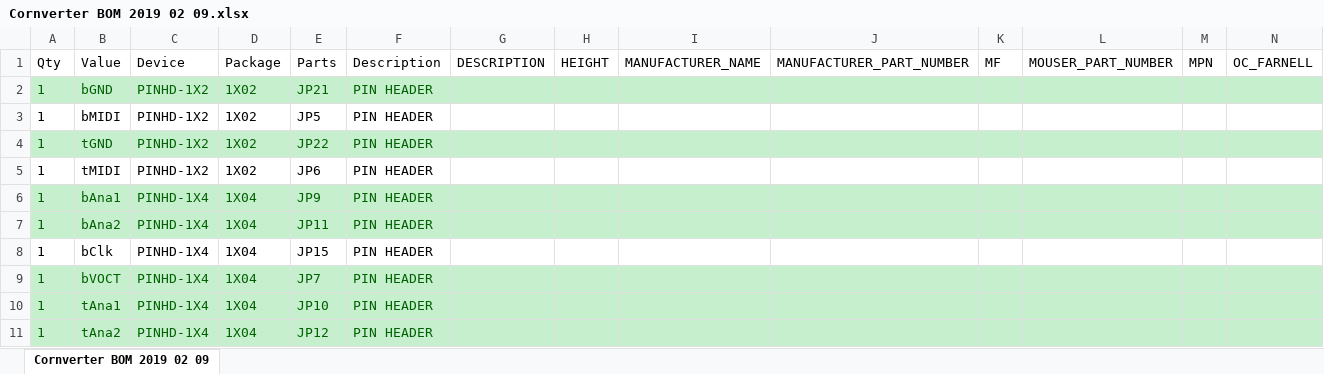
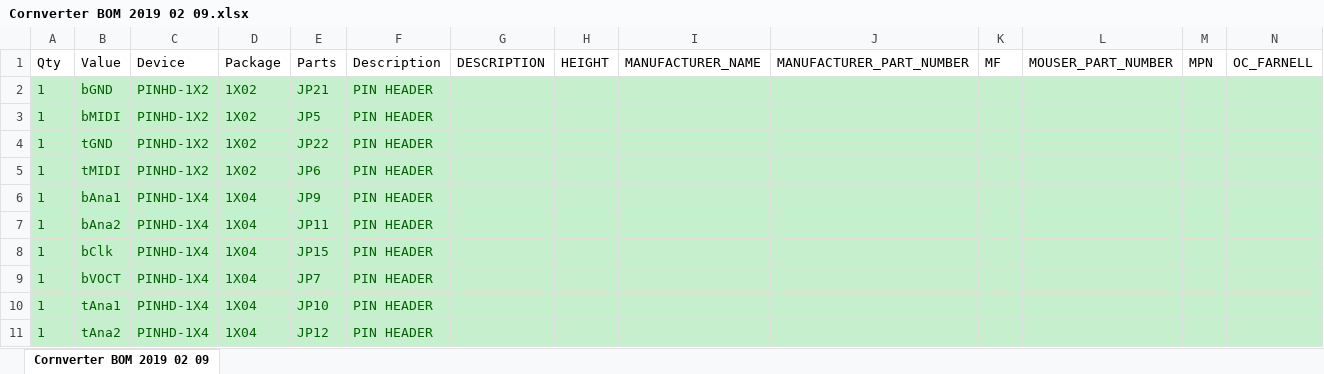
Before and after one commit to Geo747/Cornverter, an Excel workbook: Hardware/Cornverter BOM 2019 02 09.xlsx, sheet Cornverter BOM 2019 02 09, drawn as a sheet; only a part is shown; values as stored, in another font and other column widths than the file's, no borders; the diff covers the shown part only; the diff names each change by its address in the sheet, - before the commit and + after, or states it on an @@ line.

Commit message:
Checked PWM Outputs page of schematic

```diff
--- a/Hardware/Cornverter BOM 2019 02 09.xlsx (sheet Cornverter BOM 2019 02 09)
+++ b/Hardware/Cornverter BOM 2019 02 09.xlsx (sheet Cornverter BOM 2019 02 09)
-A3:N3 fill: none
+A3:N3 fill: #C6EFCE
-A3:F3 text colour: black
+A3:F3 text colour: #006100
-A5:N5 fill: none
+A5:N5 fill: #C6EFCE
-A5:F5 text colour: black
+A5:F5 text colour: #006100
-A8:N8 fill: none
+A8:N8 fill: #C6EFCE
-A8:F8 text colour: black
+A8:F8 text colour: #006100
```
Also changed, not shown: cell formats elsewhere in this sheet.
